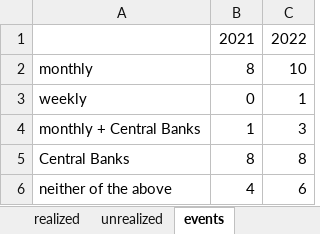
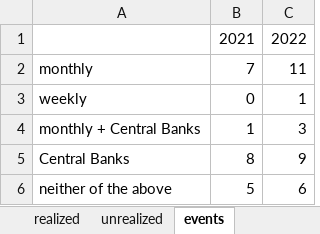
Before and after one commit to formaaaa/volatility, an Excel workbook: summary/summary.xlsx, sheet events, drawn as a sheet; values as stored, in another font and other column widths than the file's, no borders; the diff names each change by its address in the sheet, - before the commit and + after, or states it on an @@ line.

```diff
--- a/summary/summary.xlsx (sheet events)
+++ b/summary/summary.xlsx (sheet events)
-B2: 8
+B2: 7
-C2: 10
+C2: 11
-C5: 8
+C5: 9
-B6: 4
+B6: 5
```
Also changed, not shown: sheet summary, formulas that keep their value, 3 other files.
